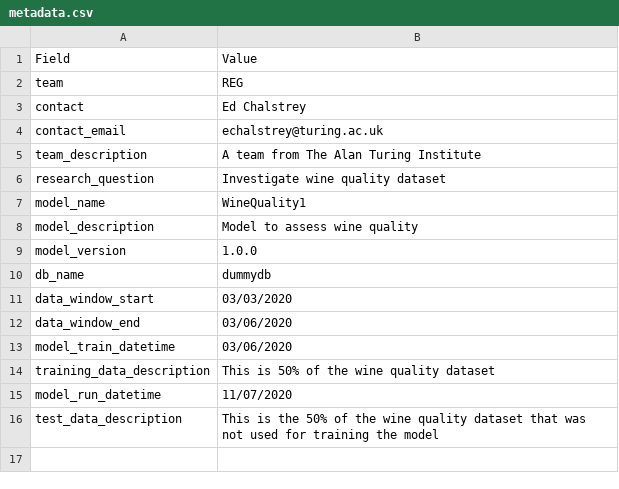
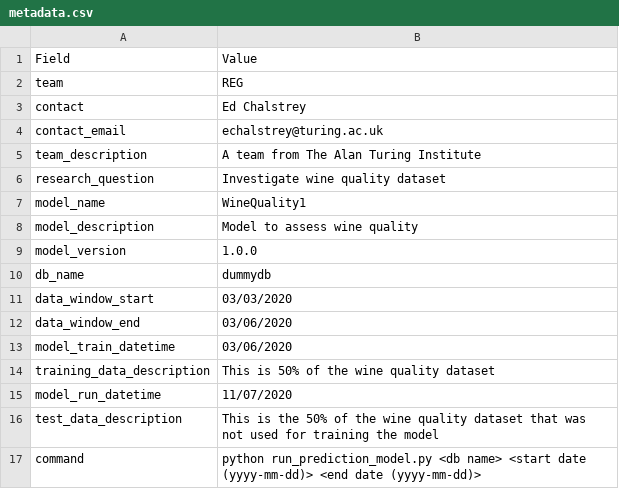
Before and after one commit to alan-turing-institute/ModMon, a CSV file: models/sklearn_basic/model/metadata.csv, drawn as a sheet; the diff names each change by its address in the sheet, - before the commit and + after, or states it on an @@ line.

Commit message:
add command to modelVersions table from metadata

```diff
--- a/models/sklearn_basic/model/metadata.csv
+++ b/models/sklearn_basic/model/metadata.csv
+row 17: command | python run_prediction_model.py <db name> <start date (yyyy-mm-dd)> <end date (yyyy-mm-dd)>
```
Also changed, not shown: 2 other files.
